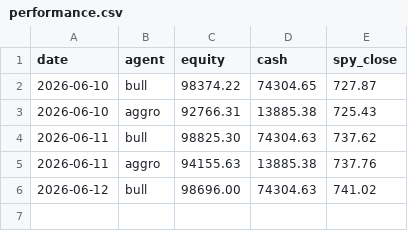
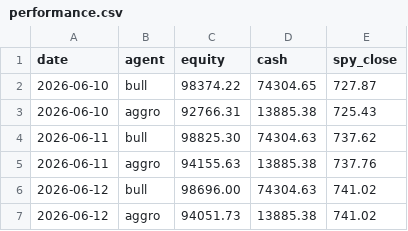
Before and after one commit to kJithender/CLAUDE-TRADING, a CSV file: memory/performance.csv, drawn as a sheet.

```diff
--- a/memory/performance.csv
+++ b/memory/performance.csv
@@ -6 +6,2 @@ date,agent,equity,cash,spy_close
 2026-06-12,bull,98696.00,74304.63,741.02
+2026-06-12,aggro,94051.73,13885.38,741.02
```
Also changed, not shown: 3 other files.
